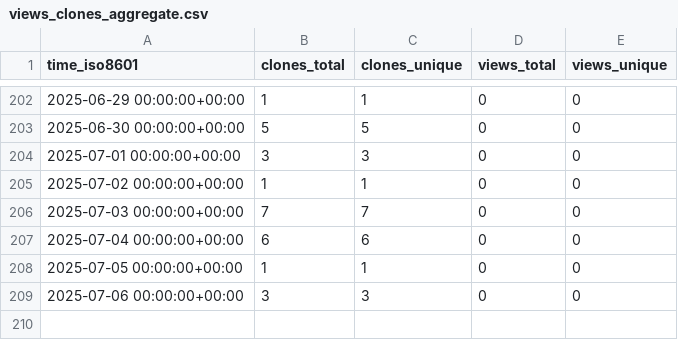
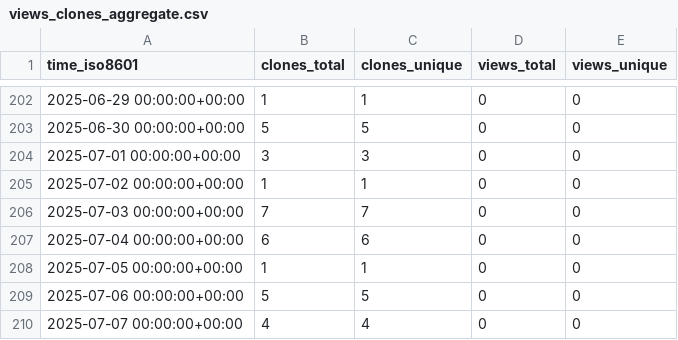
Before and after one commit to KajaBraz/AdventOfCode2024, a CSV file: KajaBraz/AdventOfCode2024/ghrs-data/views_clones_aggregate.csv, drawn as a sheet; only a part is shown, gaps mark what is left out.

```diff
--- a/KajaBraz/AdventOfCode2024/ghrs-data/views_clones_aggregate.csv
+++ b/KajaBraz/AdventOfCode2024/ghrs-data/views_clones_aggregate.csv
@@ -208,2 +208,3 @@ time_iso8601,clones_total,clones_unique,views_total,views_unique
 2025-07-05 00:00:00+00:00,1,1,0,0
-2025-07-06 00:00:00+00:00,3,3,0,0
+2025-07-06 00:00:00+00:00,5,5,0,0
+2025-07-07 00:00:00+00:00,4,4,0,0
```
Also changed, not shown: 1 other file.
